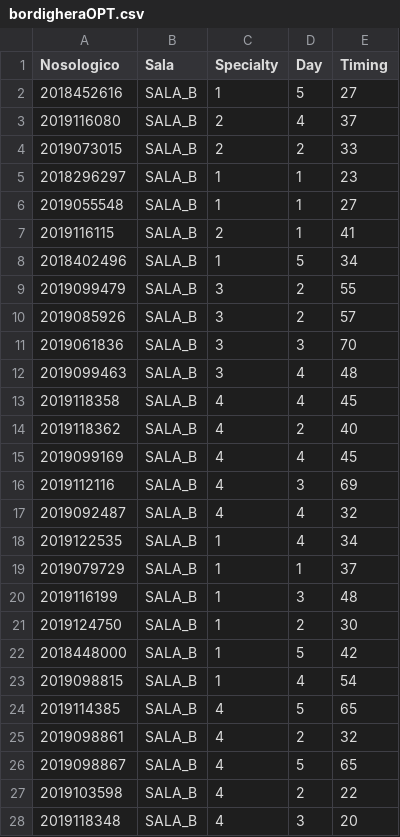
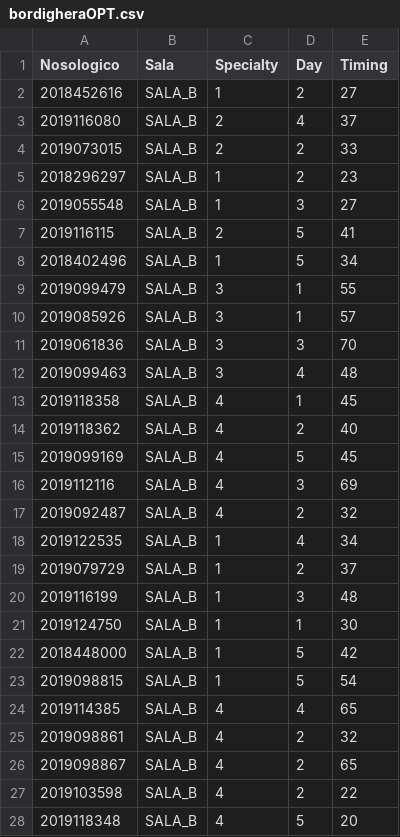
Before and after one commit to mosenco/WebApp, a CSV file: visualization/dati/bordigheraOPT.csv, drawn as a sheet; only a part is shown; the diff covers the shown part only.

```diff
--- a/visualization/dati/bordigheraOPT.csv
+++ b/visualization/dati/bordigheraOPT.csv
@@ -1,28 +1,28 @@
 Nosologico,Sala,Specialty,Day,Timing
-2018452616,"SALA_B",1,5,27
+2018452616,"SALA_B",1,2,27
 2019116080,"SALA_B",2,4,37
 2019073015,"SALA_B",2,2,33
-2018296297,"SALA_B",1,1,23
-2019055548,"SALA_B",1,1,27
-2019116115,"SALA_B",2,1,41
+2018296297,"SALA_B",1,2,23
+2019055548,"SALA_B",1,3,27
+2019116115,"SALA_B",2,5,41
 2018402496,"SALA_B",1,5,34
-2019099479,"SALA_B",3,2,55
-2019085926,"SALA_B",3,2,57
+2019099479,"SALA_B",3,1,55
+2019085926,"SALA_B",3,1,57
 2019061836,"SALA_B",3,3,70
 2019099463,"SALA_B",3,4,48
-2019118358,"SALA_B",4,4,45
+2019118358,"SALA_B",4,1,45
 2019118362,"SALA_B",4,2,40
-2019099169,"SALA_B",4,4,45
+2019099169,"SALA_B",4,5,45
 2019112116,"SALA_B",4,3,69
-2019092487,"SALA_B",4,4,32
+2019092487,"SALA_B",4,2,32
 2019122535,"SALA_B",1,4,34
-2019079729,"SALA_B",1,1,37
+2019079729,"SALA_B",1,2,37
 2019116199,"SALA_B",1,3,48
-2019124750,"SALA_B",1,2,30
+2019124750,"SALA_B",1,1,30
 2018448000,"SALA_B",1,5,42
-2019098815,"SALA_B",1,4,54
-2019114385,"SALA_B",4,5,65
+2019098815,"SALA_B",1,5,54
+2019114385,"SALA_B",4,4,65
 2019098861,"SALA_B",4,2,32
-2019098867,"SALA_B",4,5,65
+2019098867,"SALA_B",4,2,65
 2019103598,"SALA_B",4,2,22
-2019118348,"SALA_B",4,3,20
+2019118348,"SALA_B",4,5,20
```
Also changed, not shown: 2 added rows, 3 removed rows and 9 edited cells elsewhere in this file, dataset/output/beds.csv, visualization/dati/sanremoLettiOPT.csv, 11 other files.
